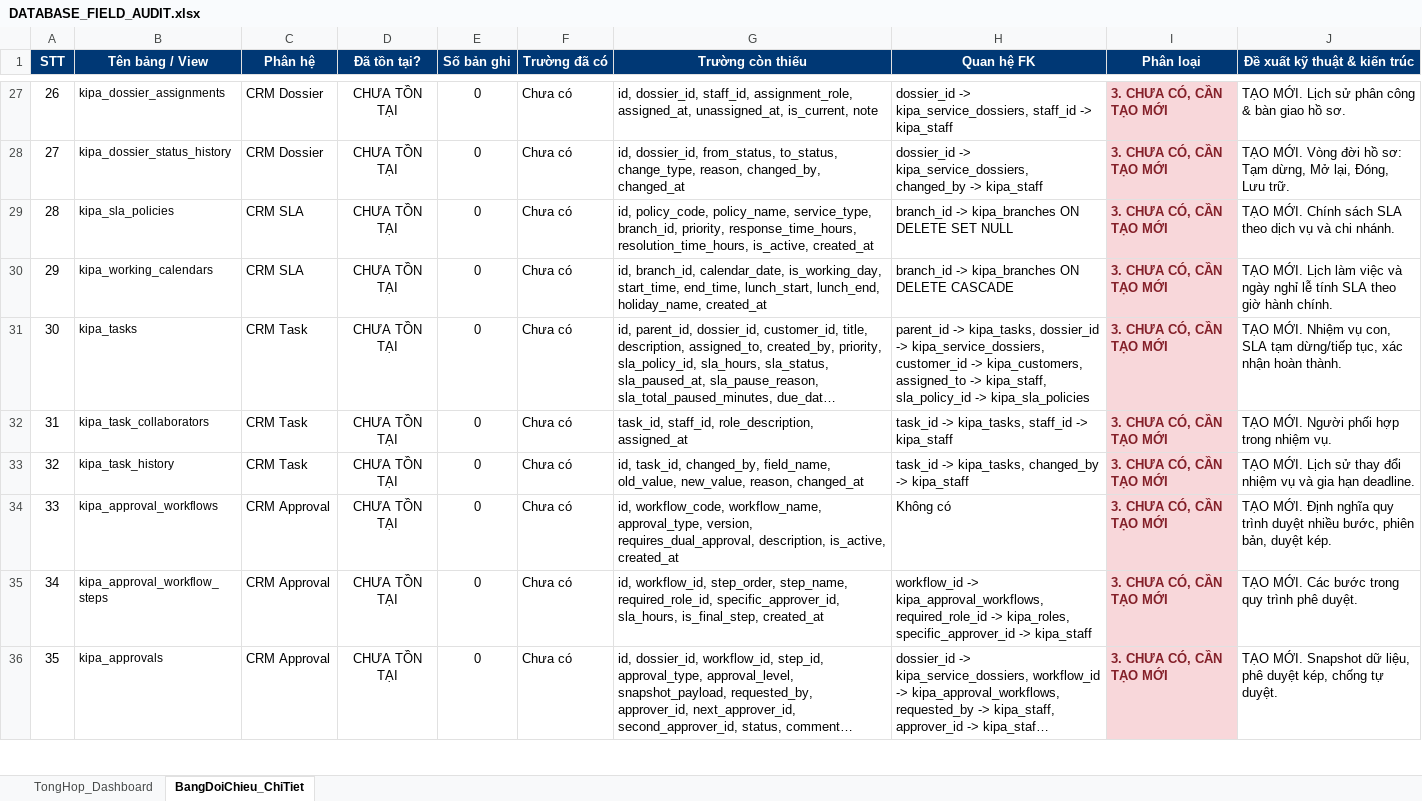
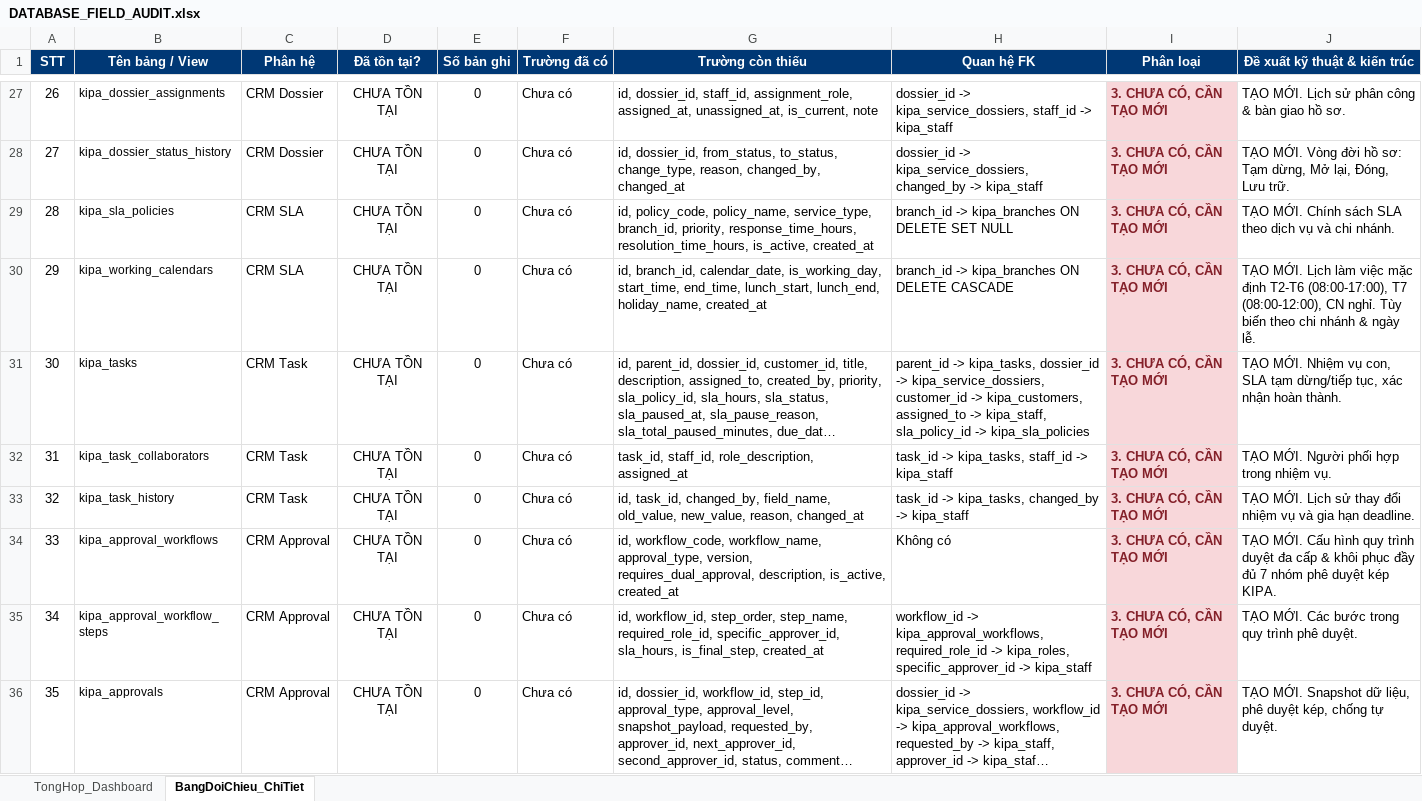
Before and after one commit to sugar4120/Web-KIPA, an Excel workbook: DATABASE_FIELD_AUDIT.xlsx, sheet BangDoiChieu_ChiTiet, drawn as a sheet; only a part is shown, gaps mark what is left out; long unchanged cells end in …; values as stored, in another font and other column widths than the file's, no borders; the diff covers the shown part only; the diff names each change by its address in the sheet, - before the commit and + after, or states it on an @@ line.

```diff
--- a/DATABASE_FIELD_AUDIT.xlsx (sheet BangDoiChieu_ChiTiet)
+++ b/DATABASE_FIELD_AUDIT.xlsx (sheet BangDoiChieu_ChiTiet)
-J30 (Đề xuất kỹ thuật & kiến trúc): …làm việc và ngày nghỉ lễ tính SLA theo giờ hành chính.
+J30 (Đề xuất kỹ thuật & kiến trúc): …làm việc mặc định T2-T6 (08:00-17:00), T7 (08:00-12:00), CN nghỉ. Tùy biến theo chi nhánh & ngày lễ.
-J34 (Đề xuất kỹ thuật & kiến trúc): TẠO MỚI. Định nghĩa quy trình duyệt nhiều bước, phiên bản, duyệt kép.
+J34 (Đề xuất kỹ thuật & kiến trúc): TẠO MỚI. Cấu hình quy trình duyệt đa cấp & khôi phục đầy đủ 7 nhóm phê duyệt kép KIPA.
```
Also changed, not shown: 2 edited cells elsewhere in this sheet, sheet TongHop_Dashboard, 8 other files.
